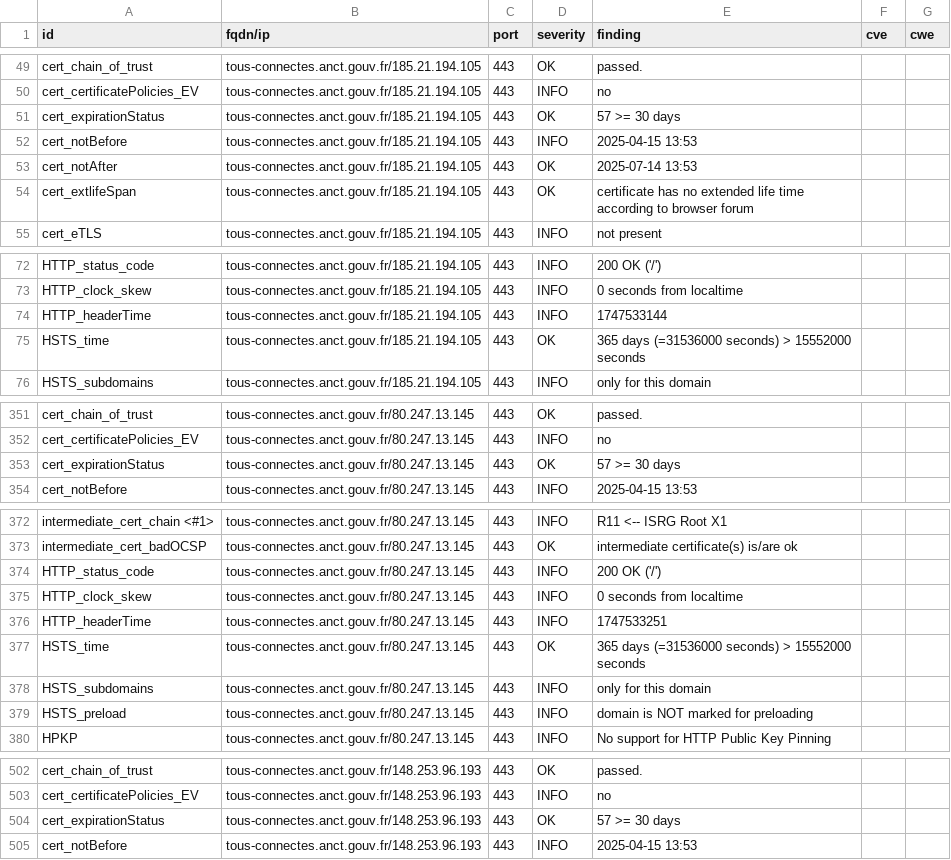
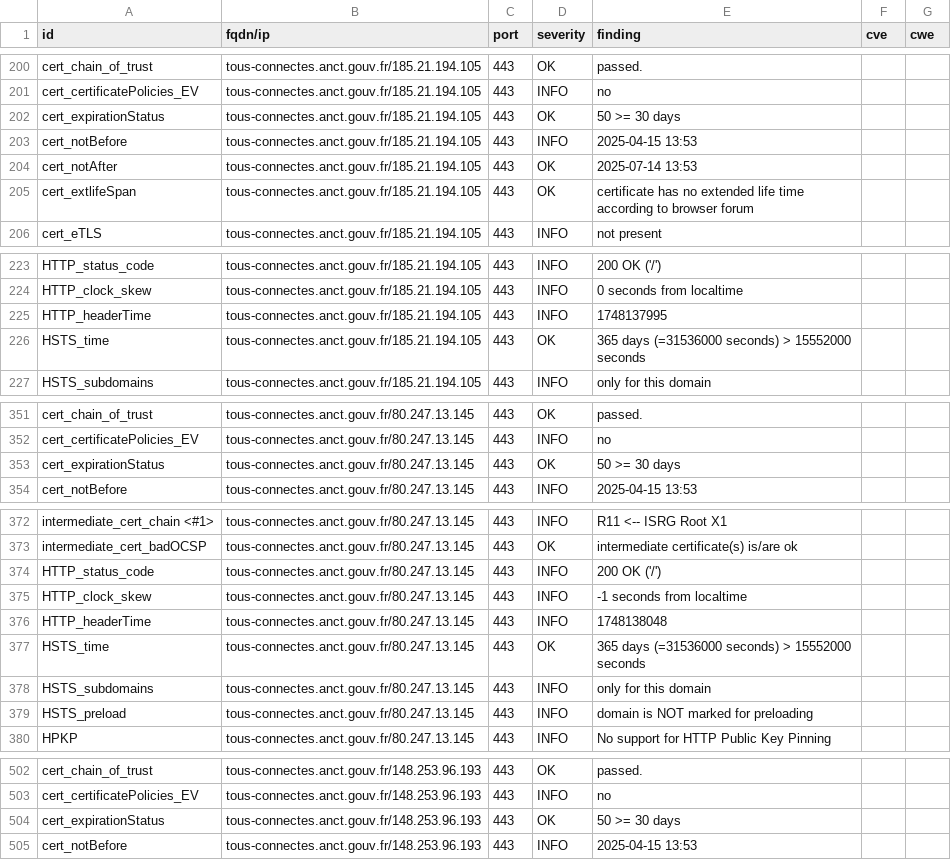
Before and after one commit to incubateur-territoires/dashlord, a CSV file: results/aHR0cHM6Ly90b3VzLWNvbm5lY3Rlcy5hbmN0LmdvdXYuZnIv/testssl.csv, drawn as a sheet; only a part is shown, gaps mark what is left out; the diff covers the shown part only.

```diff
--- a/results/aHR0cHM6Ly90b3VzLWNvbm5lY3Rlcy5hbmN0LmdvdXYuZnIv/testssl.csv
+++ b/results/aHR0cHM6Ly90b3VzLWNvbm5lY3Rlcy5hbmN0LmdvdXYuZnIv/testssl.csv
@@ -50,3 +201,3 @@
 "cert_certificatePolicies_EV","tous-connectes.anct.gouv.fr/185.21.194.105","443","INFO","no","",""
-"cert_expirationStatus","tous-connectes.anct.gouv.fr/185.21.194.105","443","OK","57 >= 30 days","",""
+"cert_expirationStatus","tous-connectes.anct.gouv.fr/185.21.194.105","443","OK","50 >= 30 days","",""
 "cert_notBefore","tous-connectes.anct.gouv.fr/185.21.194.105","443","INFO","2025-04-15 13:53","",""
@@ -73,3 +224,3 @@
 "HTTP_clock_skew","tous-connectes.anct.gouv.fr/185.21.194.105","443","INFO","0 seconds from localtime","",""
-"HTTP_headerTime","tous-connectes.anct.gouv.fr/185.21.194.105","443","INFO","1747533144","",""
+"HTTP_headerTime","tous-connectes.anct.gouv.fr/185.21.194.105","443","INFO","1748137995","",""
 "HSTS_time","tous-connectes.anct.gouv.fr/185.21.194.105","443","OK","365 days (=31536000 seconds) > 15552000 seconds","",""
@@ -352,3 +352,3 @@
 "cert_certificatePolicies_EV","tous-connectes.anct.gouv.fr/80.247.13.145","443","INFO","no","",""
-"cert_expirationStatus","tous-connectes.anct.gouv.fr/80.247.13.145","443","OK","57 >= 30 days","",""
+"cert_expirationStatus","tous-connectes.anct.gouv.fr/80.247.13.145","443","OK","50 >= 30 days","",""
 "cert_notBefore","tous-connectes.anct.gouv.fr/80.247.13.145","443","INFO","2025-04-15 13:53","",""
@@ -374,4 +374,4 @@
 "HTTP_status_code","tous-connectes.anct.gouv.fr/80.247.13.145","443","INFO","200 OK ('/')","",""
-"HTTP_clock_skew","tous-connectes.anct.gouv.fr/80.247.13.145","443","INFO","0 seconds from localtime","",""
-"HTTP_headerTime","tous-connectes.anct.gouv.fr/80.247.13.145","443","INFO","1747533251","",""
+"HTTP_clock_skew","tous-connectes.anct.gouv.fr/80.247.13.145","443","INFO","-1 seconds from localtime","",""
+"HTTP_headerTime","tous-connectes.anct.gouv.fr/80.247.13.145","443","INFO","1748138048","",""
 "HSTS_time","tous-connectes.anct.gouv.fr/80.247.13.145","443","OK","365 days (=31536000 seconds) > 15552000 seconds","",""
@@ -503,3 +503,3 @@
 "cert_certificatePolicies_EV","tous-connectes.anct.gouv.fr/148.253.96.193","443","INFO","no","",""
-"cert_expirationStatus","tous-connectes.anct.gouv.fr/148.253.96.193","443","OK","57 >= 30 days","",""
+"cert_expirationStatus","tous-connectes.anct.gouv.fr/148.253.96.193","443","OK","50 >= 30 days","",""
 "cert_notBefore","tous-connectes.anct.gouv.fr/148.253.96.193","443","INFO","2025-04-15 13:53","",""
```
Also changed, not shown: 2 added rows, 2 removed rows, 149 moved rows and 1 edited cell elsewhere in this file, 8 other files.
